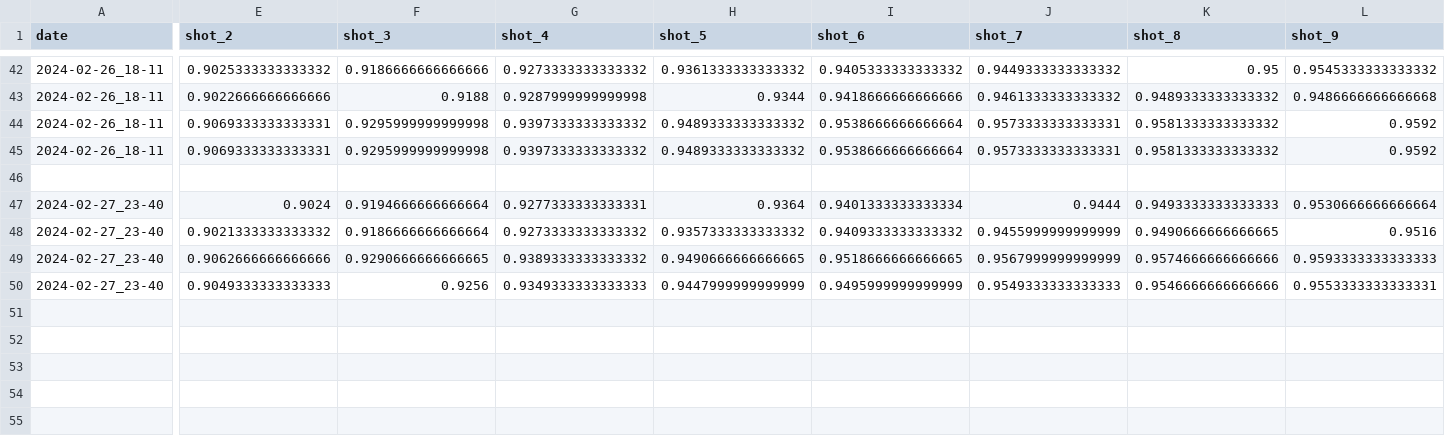
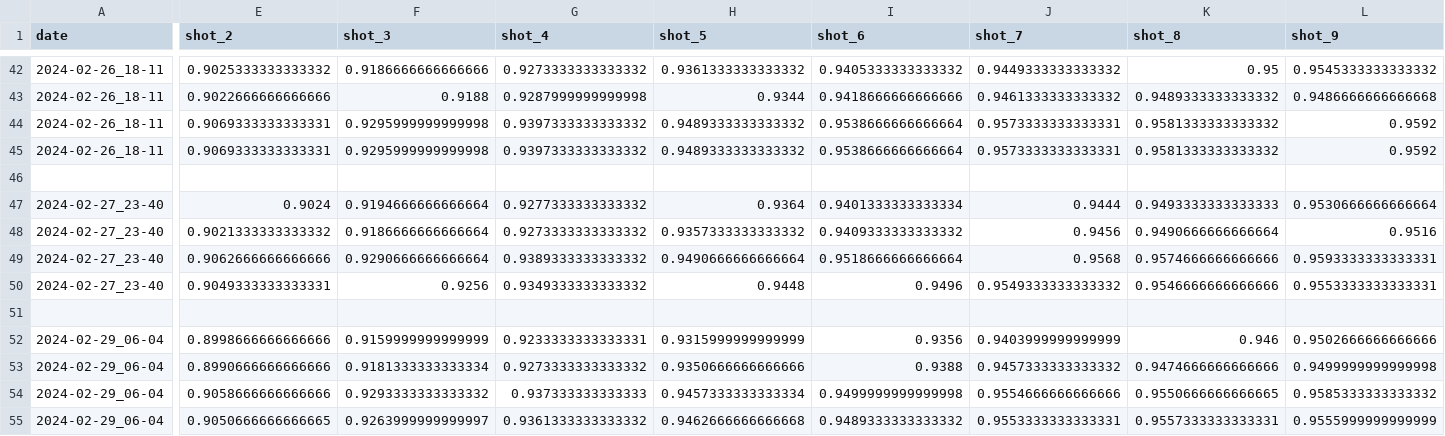
Before and after one commit to lin-frederic/ProCom, a CSV file: results/accs_cubloc.csv, drawn as a sheet; only a part is shown, gaps mark what is left out; rows hold the shown columns only; the diff covers the shown part only; the diff names each change by its address in the sheet, - before the commit and + after, or states it on an @@ line.

```diff
--- a/results/accs_cubloc.csv
+++ b/results/accs_cubloc.csv
-G47 (shot_4): 0.9277333333333331
+G47 (shot_4): 0.9277333333333332
-J48 (shot_7): 0.9455999999999999
+J48 (shot_7): 0.9456
-K48 (shot_8): 0.9490666666666665
+K48 (shot_8): 0.9490666666666664
-F49 (shot_3): 0.9290666666666665
+F49 (shot_3): 0.9290666666666664
-H49 (shot_5): 0.9490666666666665
+H49 (shot_5): 0.9490666666666664
-I49 (shot_6): 0.9518666666666665
+I49 (shot_6): 0.9518666666666664
-J49 (shot_7): 0.9567999999999999
+J49 (shot_7): 0.9568
-L49 (shot_9): 0.9593333333333333
+L49 (shot_9): 0.9593333333333331
-E50 (shot_2): 0.9049333333333333
+E50 (shot_2): 0.9049333333333331
-G50 (shot_4): 0.9349333333333333
+G50 (shot_4): 0.9349333333333332
-H50 (shot_5): 0.9447999999999999
+H50 (shot_5): 0.9448
-I50 (shot_6): 0.9495999999999999
+I50 (shot_6): 0.9496
-J50 (shot_7): 0.9549333333333333
+J50 (shot_7): 0.9549333333333332
+row 51: (empty)
+row 52: 2024-02-29_06-04 | 0.8998666666666666 | 0.9159999999999999 | 0.9233333333333331 | 0.9315999999999999 | 0.9356 | 0.9403999999999999 | 0.946 | 0.9502666666666666
+row 53: 2024-02-29_06-04 | 0.8990666666666666 | 0.9181333333333334 | 0.9273333333333332 | 0.9350666666666666 | 0.9388 | 0.9457333333333332 | 0.9474666666666666 | 0.9499999999999998
+row 54: 2024-02-29_06-04 | 0.9058666666666666 | 0.9293333333333332 | 0.937333333333333 | 0.9457333333333334 | 0.9499999999999998 | 0.9554666666666666 | 0.9550666666666665 | 0.9585333333333332
+row 55: 2024-02-29_06-04 | 0.9050666666666665 | 0.9263999999999997 | 0.9361333333333332 | 0.9462666666666668 | 0.9489333333333332 | 0.9553333333333331 | 0.9557333333333331 | 0.9555999999999999
```
Also changed, not shown: 1 edited cell elsewhere in this file, results/accs_imagenetloc.csv, results/accs_pascalvoc.csv, 1 other file.
